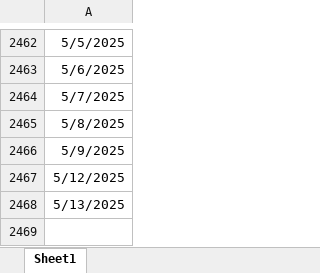
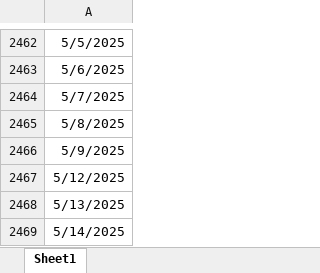
Before and after one commit to ohjiashang/Streamlit_v1, an Excel workbook: data/Dates.xlsx, sheet Sheet1, drawn as a sheet; only a part is shown, gaps mark what is left out; values as stored, in another font and other column widths than the file's, no borders; the diff names each change by its address in the sheet, - before the commit and + after, or states it on an @@ line.

Commit message:
daily update

```diff
--- a/data/Dates.xlsx (sheet Sheet1)
+++ b/data/Dates.xlsx (sheet Sheet1)
+row 2469: 5/14/2025
```
